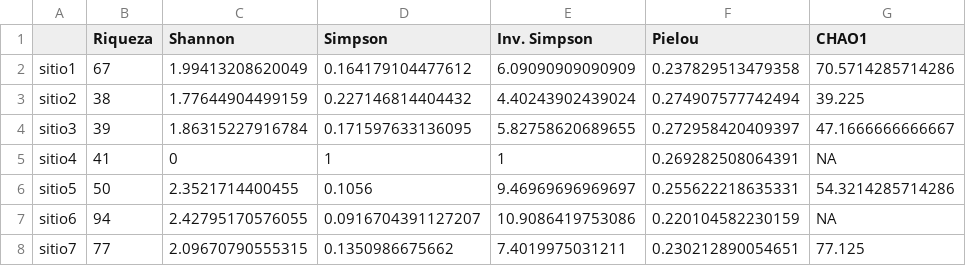
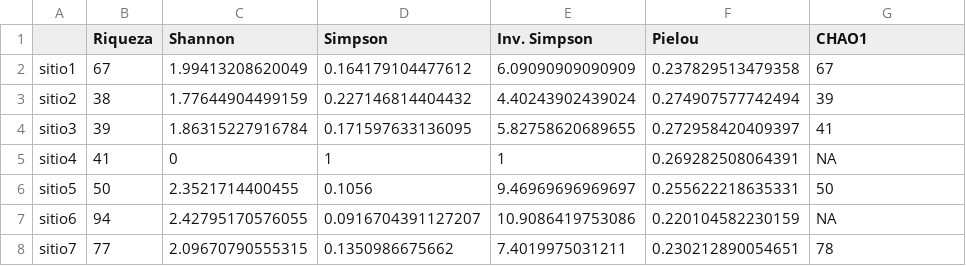
Before and after one commit to gabychares/practica_diversidad, a CSV file: 03_results/Diversidad_alfa.csv, drawn as a sheet.

Commit message:
Redondee los resultados del índice de CHAO1 para su evaluación biológica

```diff
--- a/03_results/Diversidad_alfa.csv
+++ b/03_results/Diversidad_alfa.csv
@@ -1,8 +1,8 @@
 "","Riqueza","Shannon","Simpson","Inv. Simpson","Pielou","CHAO1"
-"sitio1",67,1.99413208620049,0.164179104477612,6.09090909090909,0.237829513479358,70.5714285714286
-"sitio2",38,1.77644904499159,0.227146814404432,4.40243902439024,0.274907577742494,39.225
-"sitio3",39,1.86315227916784,0.171597633136095,5.82758620689655,0.272958420409397,47.1666666666667
+"sitio1",67,1.99413208620049,0.164179104477612,6.09090909090909,0.237829513479358,67
+"sitio2",38,1.77644904499159,0.227146814404432,4.40243902439024,0.274907577742494,39
+"sitio3",39,1.86315227916784,0.171597633136095,5.82758620689655,0.272958420409397,41
 "sitio4",41,0,1,1,0.269282508064391,NA
-"sitio5",50,2.3521714400455,0.1056,9.46969696969697,0.255622218635331,54.3214285714286
+"sitio5",50,2.3521714400455,0.1056,9.46969696969697,0.255622218635331,50
 "sitio6",94,2.42795170576055,0.0916704391127207,10.9086419753086,0.220104582230159,NA
-"sitio7",77,2.09670790555315,0.1350986675662,7.4019975031211,0.230212890054651,77.125
+"sitio7",77,2.09670790555315,0.1350986675662,7.4019975031211,0.230212890054651,78
```
Also changed, not shown: 1 other file.
